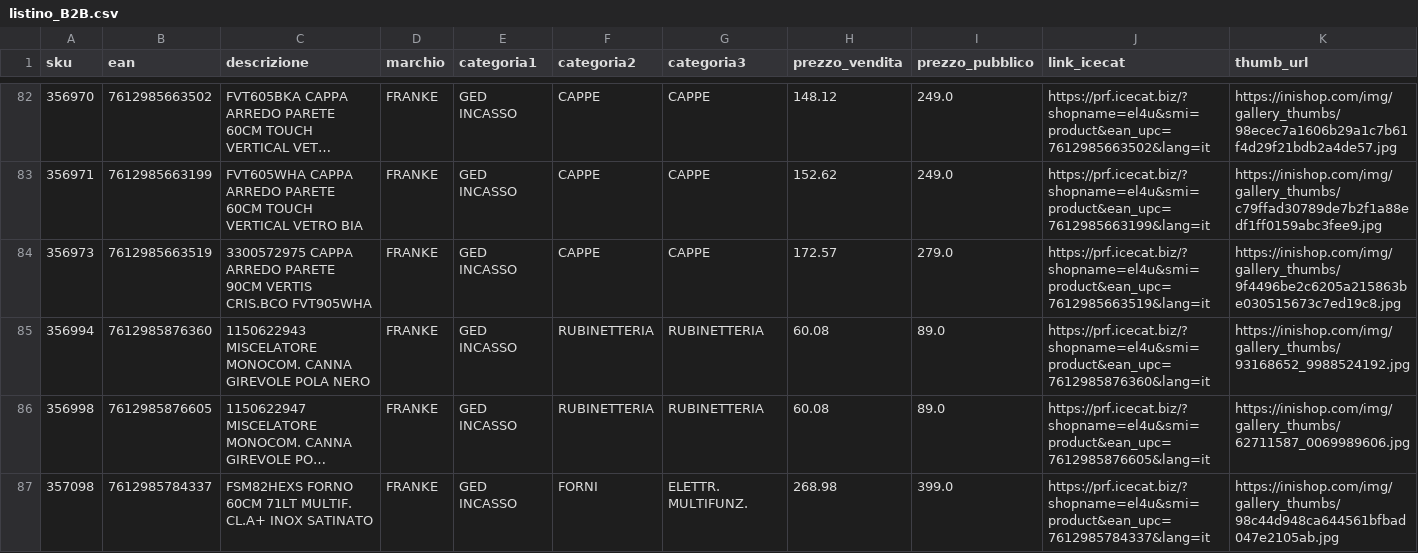
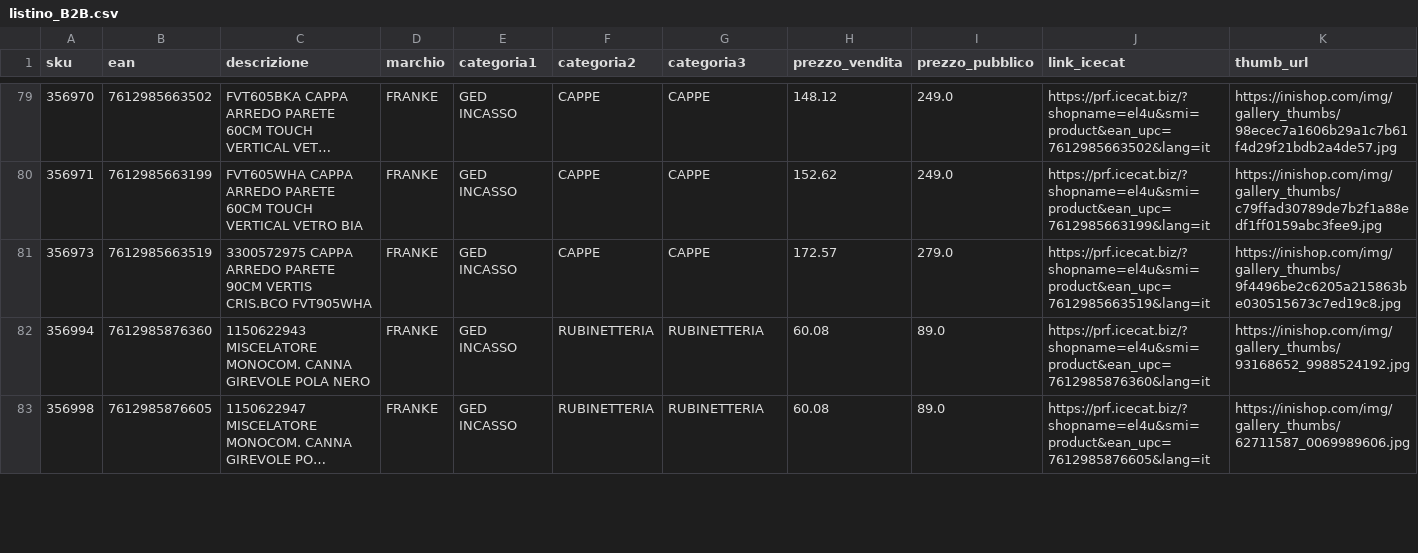
Before and after one commit to el4u-b2b/listino-b2b, a CSV file: listino_B2B.csv, drawn as a sheet; only a part is shown, gaps mark what is left out; long unchanged cells end in …; rows hold the shown columns only; the diff covers the shown part only; the diff names each change by its address in the sheet, - before the commit and + after, or states it on an @@ line.

```diff
--- a/listino_B2B.csv
+++ b/listino_B2B.csv
-row 87: 357098 | 7612985784337 | FSM82HEXS FORNO 60CM 71LT MULTIF. CL.A+ INOX SATINATO | FRANKE | GED INCASSO | FORNI | ELETTR. MULTIFUNZ. | 268.98 | 399.0 | https://prf.icecat.biz/?shopname=el4u&smi=product&ean_upc=7612985784337&lang=it | https://inishop.com/img/gallery_thumbs/98c44d948ca644561bfbad047e2105ab.jpg
```
Also changed, not shown: 12 removed rows and 1 edited cell elsewhere in this file, 1 other file.
